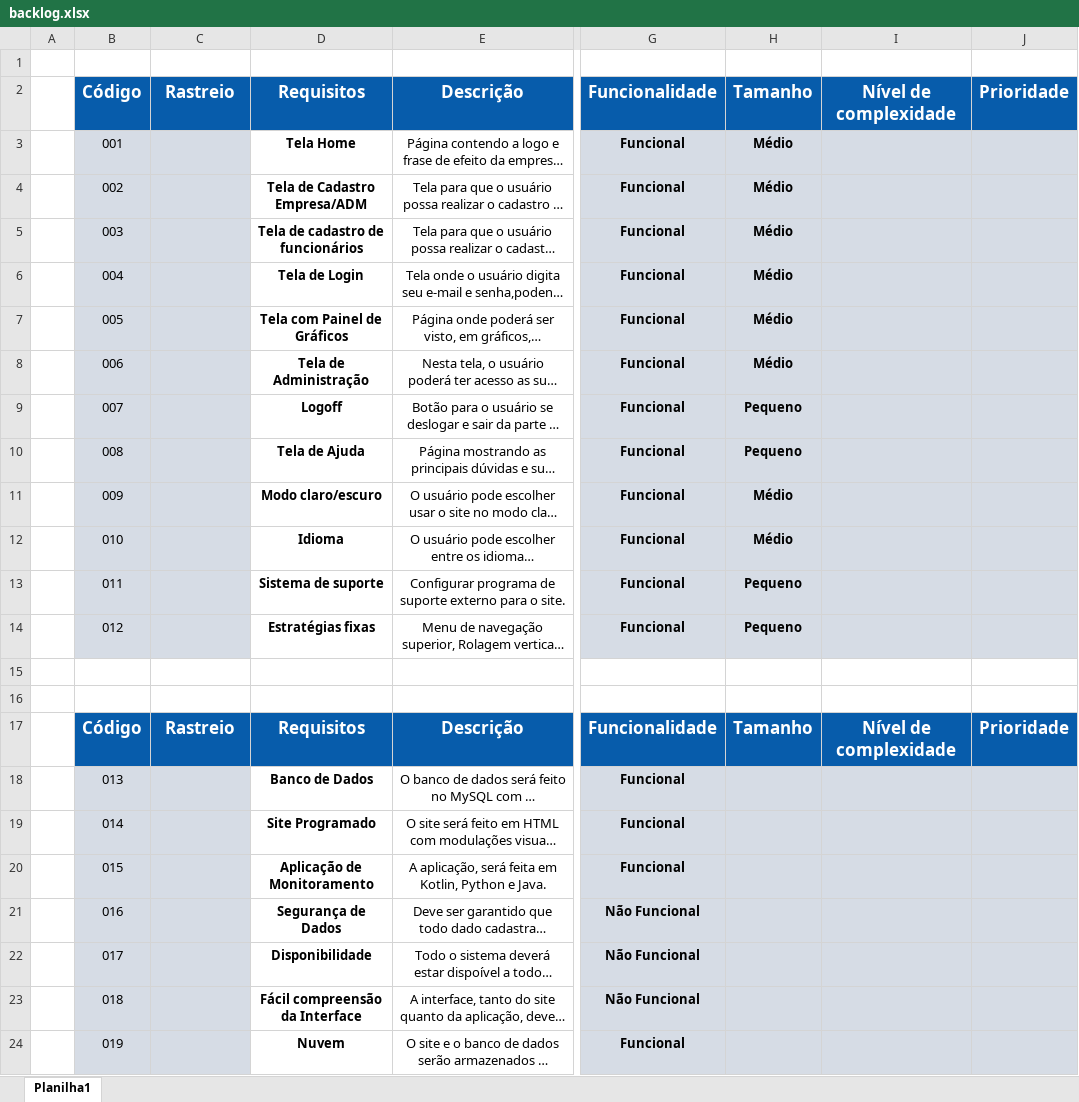
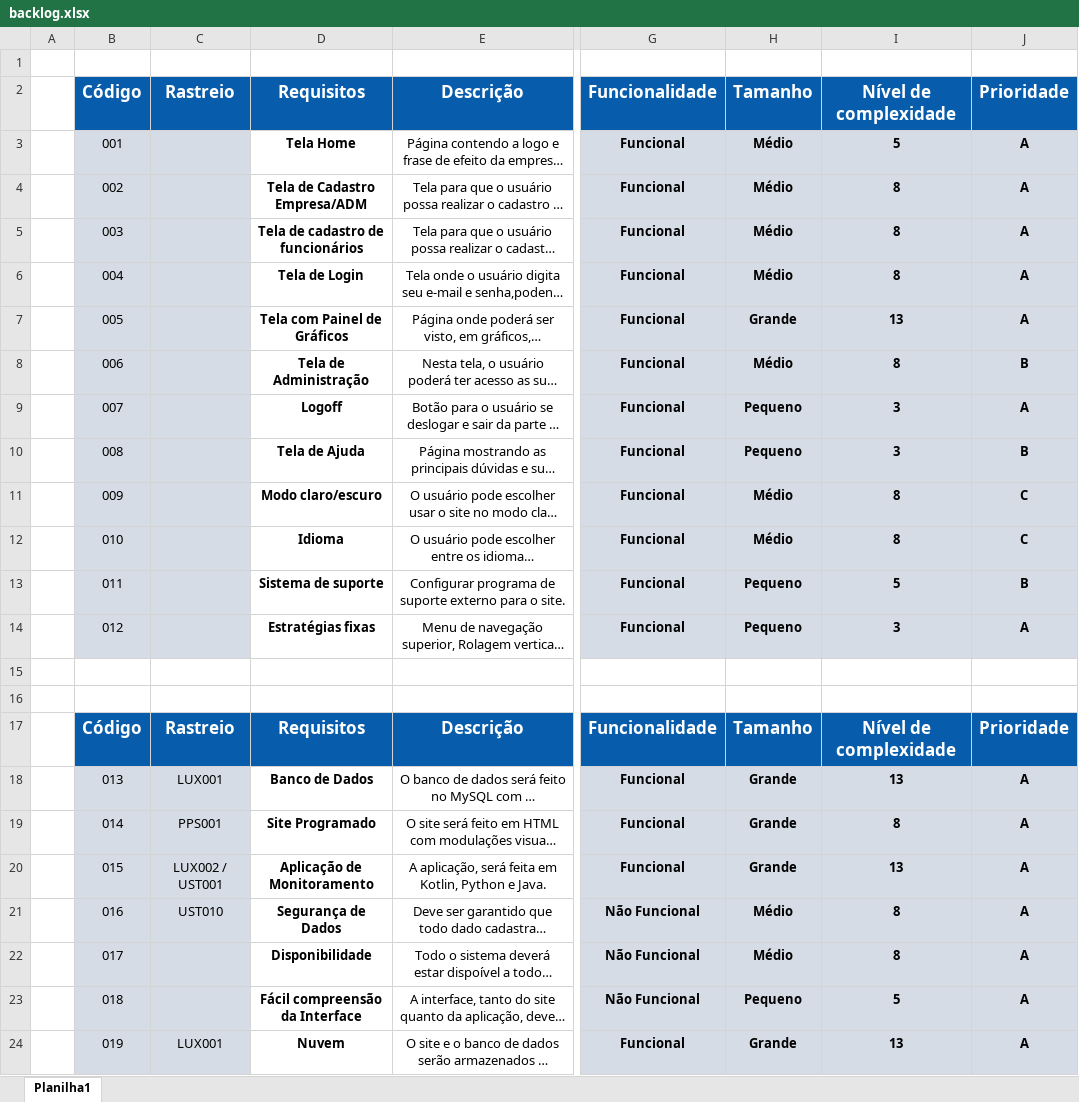
Before and after one commit to TEST-SPRINT4/site-institucional, an Excel workbook: Documentação/Documentos/backlog.xlsx, sheet Planilha1, drawn as a sheet; only a part is shown, gaps mark what is left out; long unchanged cells end in …; values as stored, in another font and other column widths than the file's, no borders; the diff covers the shown part only; the diff names each change by its address in the sheet, - before the commit and + after, or states it on an @@ line.

Commit message:
backlog rastreabilidade alteração

```diff
--- a/Documentação/Documentos/backlog.xlsx (sheet Planilha1)
+++ b/Documentação/Documentos/backlog.xlsx (sheet Planilha1)
-I3: (empty)
+I3: 5
-J3:J7: (empty)
+J3:J7: A
-I4:I6: (empty)
+I4:I6: 8
-H7: Médio
+H7: Grande
-I7: (empty)
+I7: 13
-I8: (empty)
+I8: 8
-J8: (empty)
+J8: B
-I9:I10: (empty)
+I9:I10: 3
-J9: (empty)
+J9: A
-J10: (empty)
+J10: B
-I11:I12: (empty)
+I11:I12: 8
-J11:J12: (empty)
+J11:J12: C
-I13: (empty)
+I13: 5
-J13: (empty)
+J13: B
-I14: (empty)
+I14: 3
-J14: (empty)
+J14: A
-C18: (empty)
+C18: LUX001
-H18:H20: (empty)
+H18:H20: Grande
-I18: (empty)
+I18: 13
-J18:J24: (empty)
+J18:J24: A
-C19: (empty)
+C19: PPS001
-I19: (empty)
+I19: 8
-C20: (empty)
+C20: LUX002 / UST001
-I20: (empty)
+I20: 13
-C21: (empty)
+C21: UST010
-H21:H22: (empty)
+H21:H22: Médio
-I21:I22: (empty)
+I21:I22: 8
-H23: (empty)
+H23: Pequeno
-I23: (empty)
+I23: 5
-C24: (empty)
+C24: LUX001
-H24: (empty)
+H24: Grande
-I24: (empty)
+I24: 13
```
Also changed, not shown: 6 added rows and 10 edited cells elsewhere in this sheet, 2 other files.
